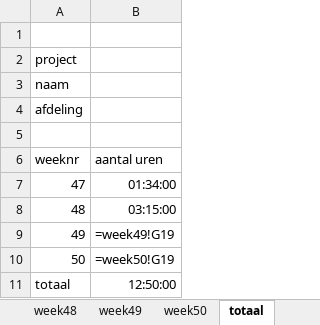
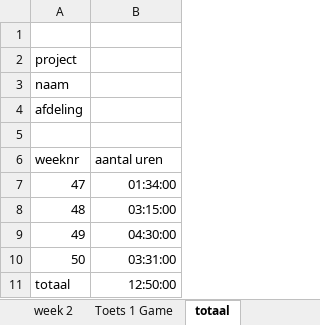
Before and after one commit to rutger438/fotosjaak, an Excel workbook: logboek/logboek fotosjaak.xlsx, sheet totaal, drawn as a sheet; values as stored, in another font and other column widths than the file's, no borders; formulas without a stored value are shown as written; the diff names each change by its address in the sheet, - before the commit and + after, or states it on an @@ line.

```diff
--- a/logboek/logboek fotosjaak.xlsx (sheet totaal)
+++ b/logboek/logboek fotosjaak.xlsx (sheet totaal)
+sheet tab: week 2
+sheet tab: Toets 1 Game
-B9 (aantal uren): =week49!G19
+B9 (aantal uren): 04:30:00
-B10 (aantal uren): =week50!G19
+B10 (aantal uren): 03:31:00
```
Also changed, not shown: 1 other file.
